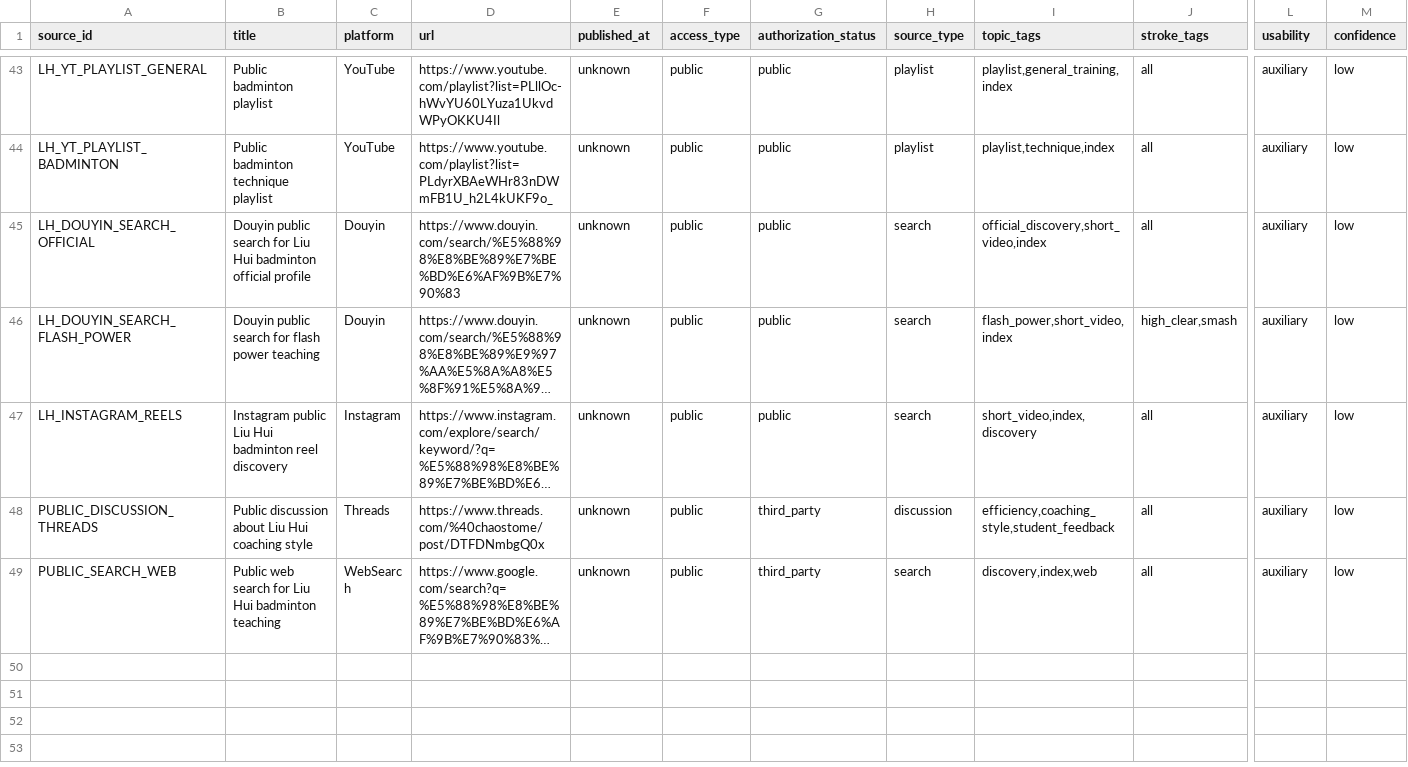
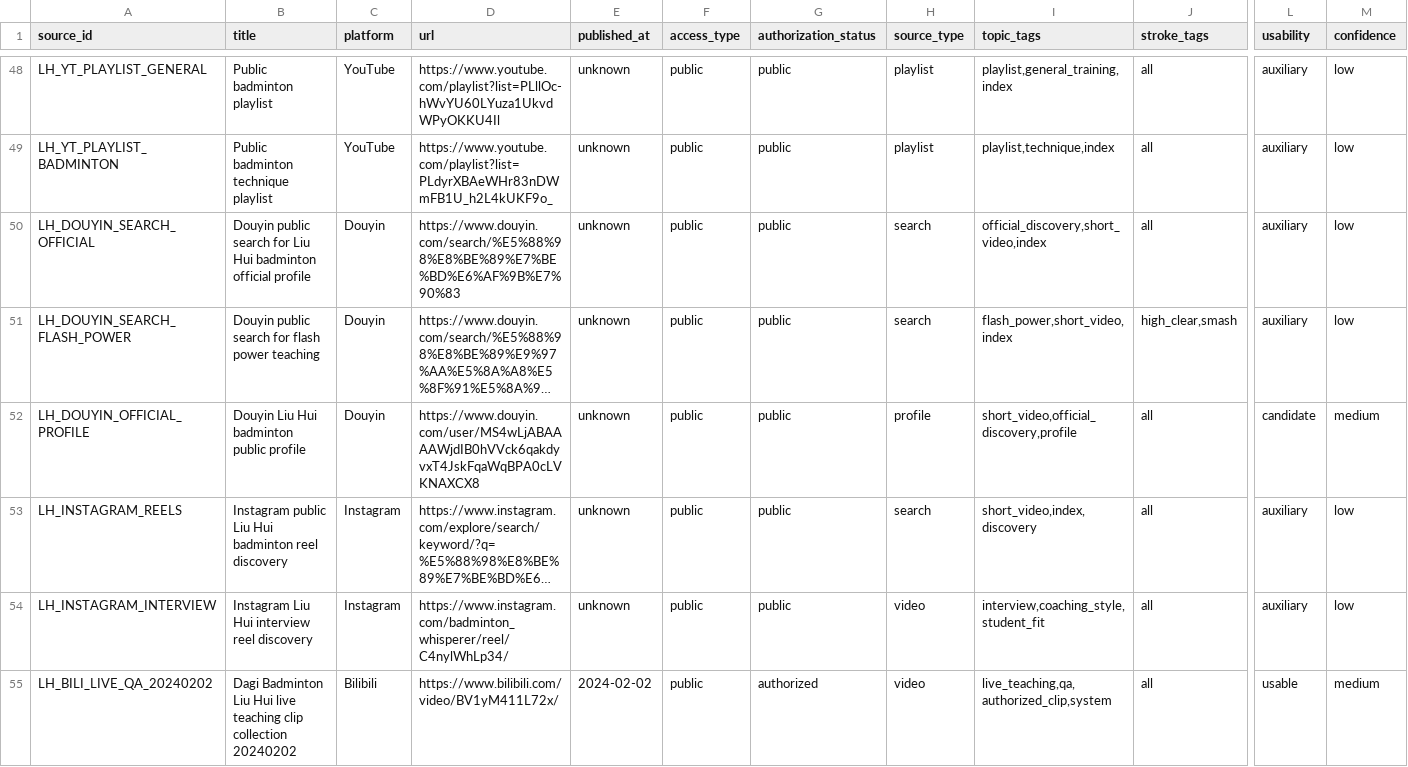
Before and after one commit to jhxu003/BadmintonCoachSkill, a TSV file: data/source-index.tsv, drawn as a sheet; only a part is shown, gaps mark what is left out; the shorter side is filled out with more unchanged rows; long unchanged cells end in …; rows hold the shown columns only; the diff covers the shown part only; the diff names each change by its address in the sheet, - before the commit and + after, or states it on an @@ line.

Commit message:
Expand Liu Hui teaching point map

```diff
--- a/data/source-index.tsv
+++ b/data/source-index.tsv
+row 52: LH_DOUYIN_OFFICIAL_PROFILE | Douyin Liu Hui badminton public profile | Douyin | https://www.douyin.com/user/MS4wLjABAAAAWjdIB0hVVck6qakdyvxT4JskFqaWqBPA0cLVKNAXCX8 | unknown | public | public | profile | short_video,official_discovery,profile | all | candidate | medium
+row 54: LH_INSTAGRAM_INTERVIEW | Instagram Liu Hui interview reel discovery | Instagram | https://www.instagram.com/badminton_whisperer/reel/C4nylWhLp34/ | unknown | public | public | video | interview,coaching_style,student_fit | all | auxiliary | low
+row 55: LH_BILI_LIVE_QA_20240202 | Dagi Badminton Liu Hui live teaching clip collection 20240202 | Bilibili | https://www.bilibili.com/video/BV1yM411L72x/ | 2024-02-02 | public | authorized | video | live_teaching,qa,authorized_clip,system | all | usable | medium
```
Also changed, not shown: 7 added rows elsewhere in this file, 2 other files.
